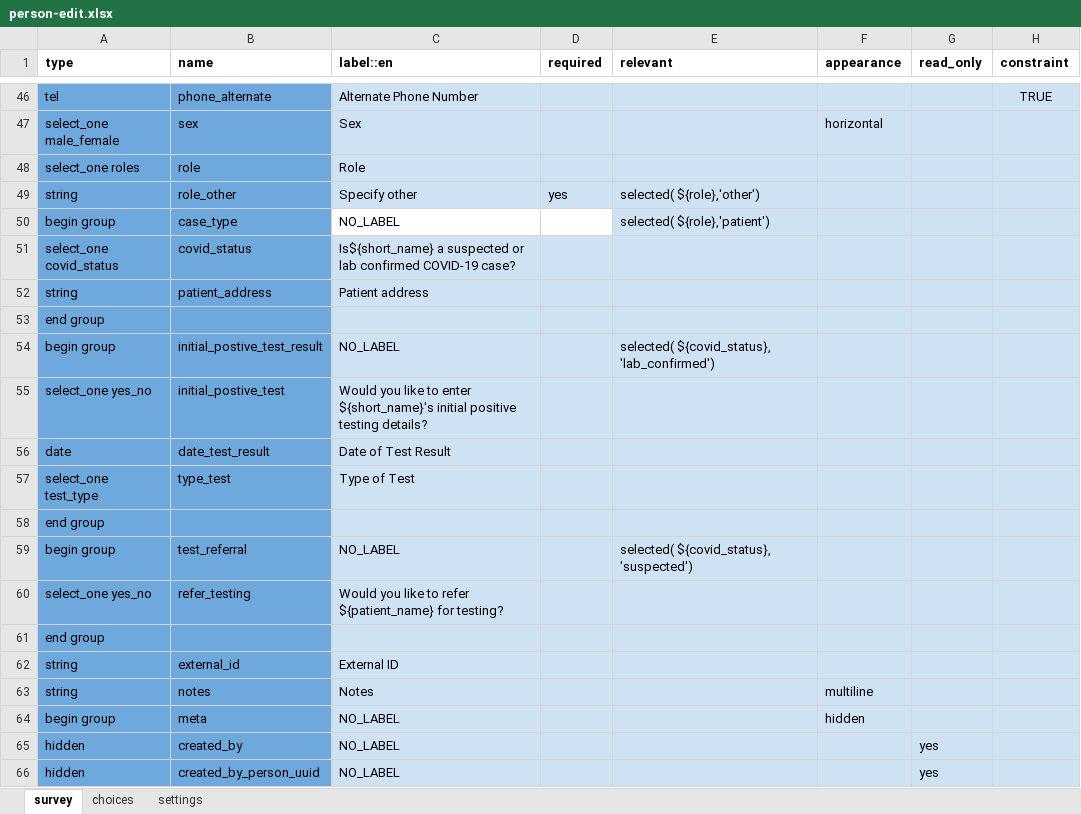
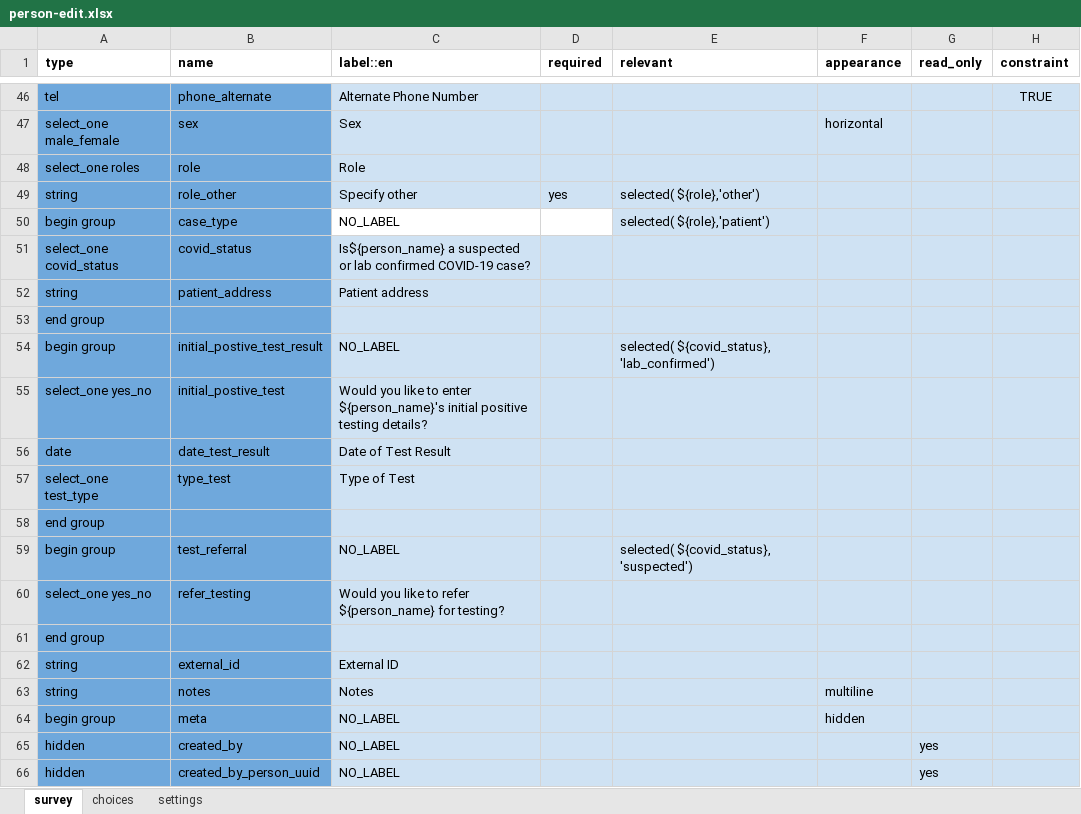
Before and after one commit to ronna/config-lgh, an Excel workbook: forms/contact/person-edit.xlsx, sheet survey, drawn as a sheet; only a part is shown, gaps mark what is left out; values as stored, in another font and other column widths than the file's, no borders; the diff names each change by its address in the sheet, - before the commit and + after, or states it on an @@ line.

Commit message:
update contact forms
update contact forms

```diff
--- a/forms/contact/person-edit.xlsx (sheet survey)
+++ b/forms/contact/person-edit.xlsx (sheet survey)
-C51 (label::en): Is${short_name} a suspected…
+C51 (label::en): Is${person_name} a suspected…
-C55 (label::en): …to enter ${short_name}'s initial positive…
+C55 (label::en): …to enter ${person_name}'s initial positive…
-C60 (label::en): …to refer ${patient_name} for testing?
+C60 (label::en): …to refer ${person_name} for testing?
```
Also changed, not shown: sheet settings.
